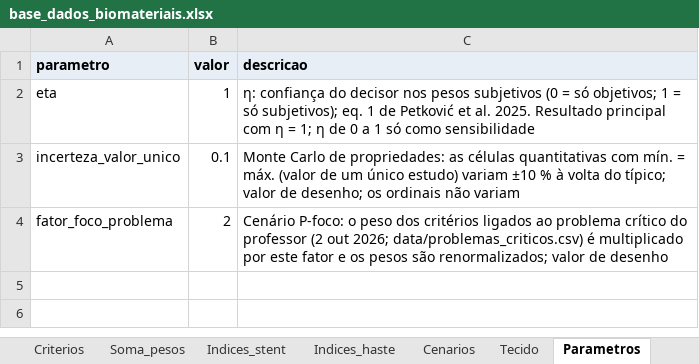
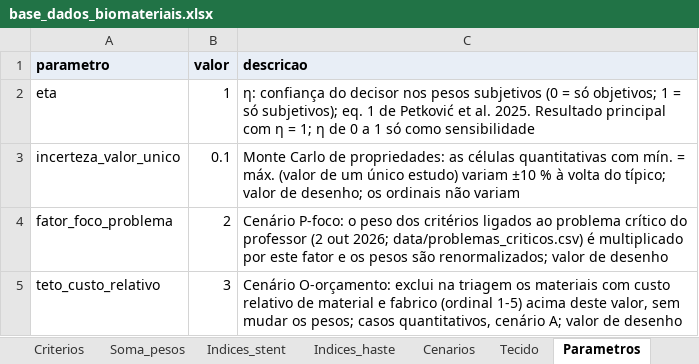
Before and after one commit to andremassuca/biomat-mcdm, an Excel workbook: data/base_dados_biomateriais.xlsx, sheet Parametros, drawn as a sheet; values as stored, in another font and other column widths than the file's, no borders; the diff names each change by its address in the sheet, - before the commit and + after, or states it on an @@ line.

Commit message:
Relatório, etapa 3: cenário de teto de orçamento, consenso de Borda e anexos A e B

```diff
--- a/data/base_dados_biomateriais.xlsx (sheet Parametros)
+++ b/data/base_dados_biomateriais.xlsx (sheet Parametros)
+row 5: teto_custo_relativo | 3 | Cenário O-orçamento: exclui na triagem os materiais com custo relativo de material e fabrico (ordinal 1-5) acima deste valor, sem mudar os pesos; casos quantitativos, cenário A; valor de desenho
```
Also changed, not shown: sheet Cenarios, 27 other files.
